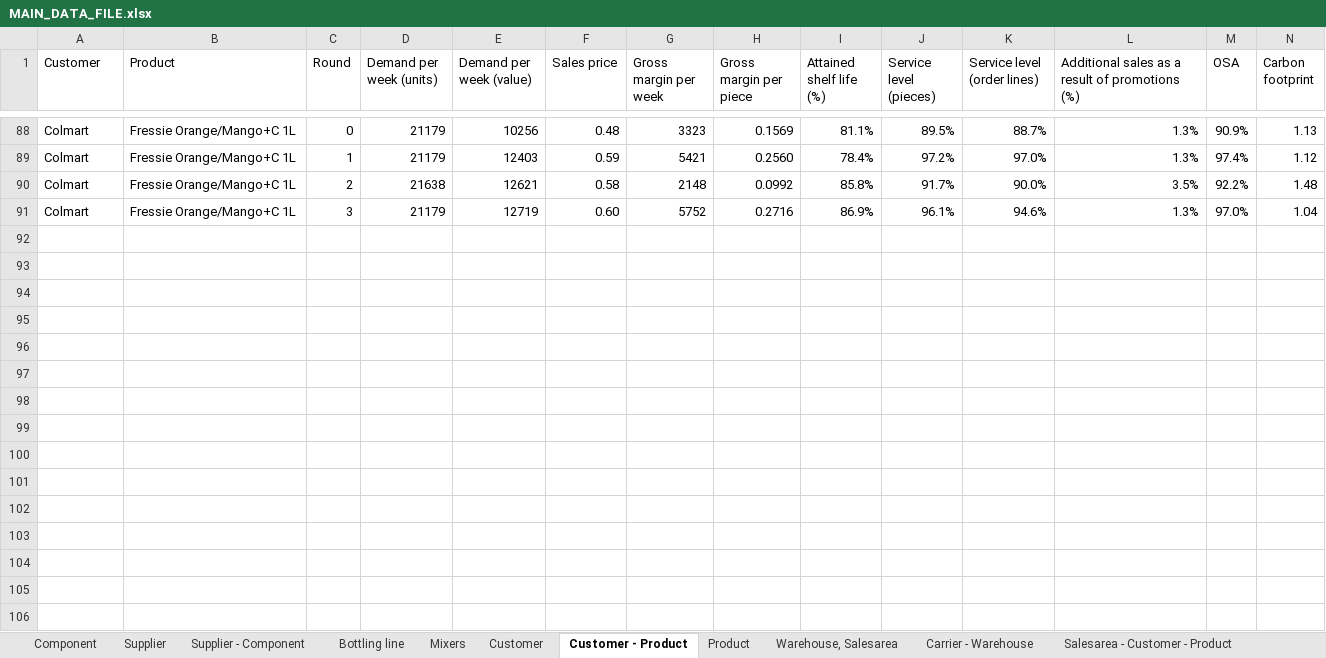
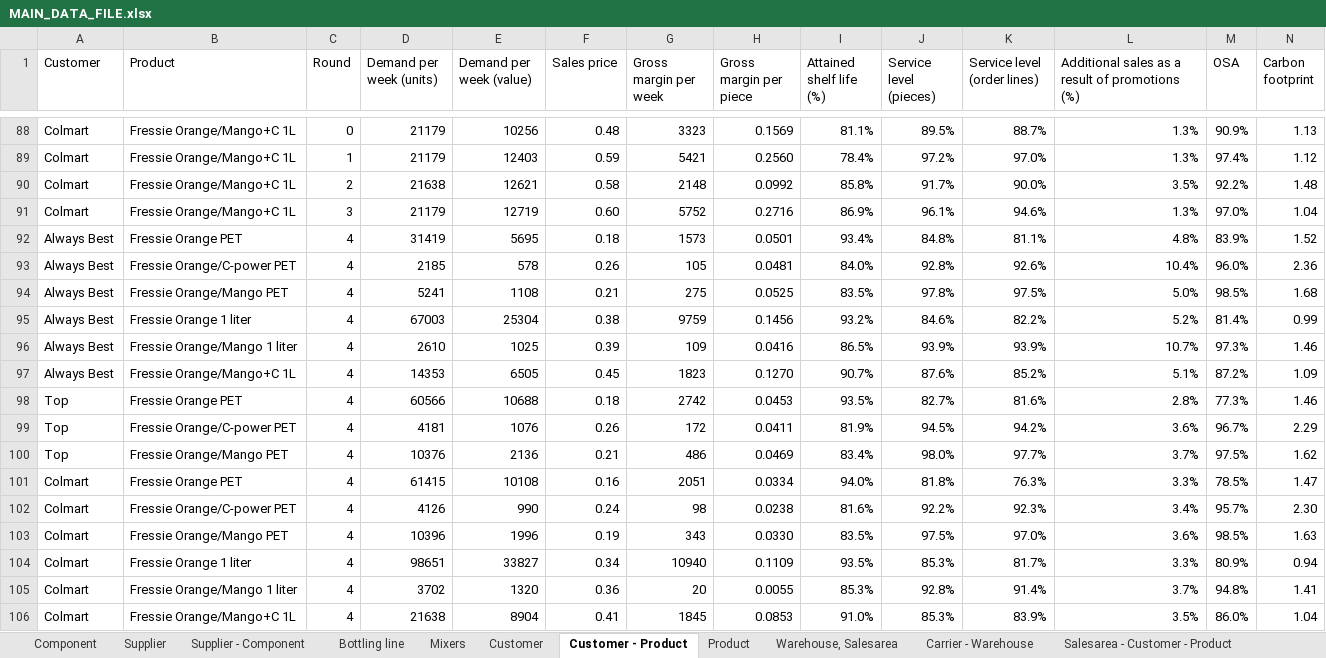
Before and after one commit to M-6NA/PEI_LD4, an Excel workbook: Data/MAIN_DATA_FILE.xlsx, sheet Customer - Product, drawn as a sheet; only a part is shown, gaps mark what is left out; values as stored, in another font and other column widths than the file's, no borders; rows hold the shown columns only; the diff names each change by its address in the sheet, - before the commit and + after, or states it on an @@ line.

```diff
--- a/Data/MAIN_DATA_FILE.xlsx (sheet Customer - Product)
+++ b/Data/MAIN_DATA_FILE.xlsx (sheet Customer - Product)
+row 92: Always Best | Fressie Orange PET | 4 | 31419 | 5695 | 0.18 | 1573 | 0.0501 | 93.4% | 84.8% | 81.1% | 4.8% | 83.9% | 1.52
+row 93: Always Best | Fressie Orange/C-power PET | 4 | 2185 | 578 | 0.26 | 105 | 0.0481 | 84.0% | 92.8% | 92.6% | 10.4% | 96.0% | 2.36
+row 94: Always Best | Fressie Orange/Mango PET | 4 | 5241 | 1108 | 0.21 | 275 | 0.0525 | 83.5% | 97.8% | 97.5% | 5.0% | 98.5% | 1.68
+row 95: Always Best | Fressie Orange 1 liter | 4 | 67003 | 25304 | 0.38 | 9759 | 0.1456 | 93.2% | 84.6% | 82.2% | 5.2% | 81.4% | 0.99
+row 96: Always Best | Fressie Orange/Mango 1 liter | 4 | 2610 | 1025 | 0.39 | 109 | 0.0416 | 86.5% | 93.9% | 93.9% | 10.7% | 97.3% | 1.46
+row 97: Always Best | Fressie Orange/Mango+C 1L | 4 | 14353 | 6505 | 0.45 | 1823 | 0.1270 | 90.7% | 87.6% | 85.2% | 5.1% | 87.2% | 1.09
+row 98: Top | Fressie Orange PET | 4 | 60566 | 10688 | 0.18 | 2742 | 0.0453 | 93.5% | 82.7% | 81.6% | 2.8% | 77.3% | 1.46
+row 99: Top | Fressie Orange/C-power PET | 4 | 4181 | 1076 | 0.26 | 172 | 0.0411 | 81.9% | 94.5% | 94.2% | 3.6% | 96.7% | 2.29
+row 100: Top | Fressie Orange/Mango PET | 4 | 10376 | 2136 | 0.21 | 486 | 0.0469 | 83.4% | 98.0% | 97.7% | 3.7% | 97.5% | 1.62
+row 101: Colmart | Fressie Orange PET | 4 | 61415 | 10108 | 0.16 | 2051 | 0.0334 | 94.0% | 81.8% | 76.3% | 3.3% | 78.5% | 1.47
+row 102: Colmart | Fressie Orange/C-power PET | 4 | 4126 | 990 | 0.24 | 98 | 0.0238 | 81.6% | 92.2% | 92.3% | 3.4% | 95.7% | 2.30
+row 103: Colmart | Fressie Orange/Mango PET | 4 | 10396 | 1996 | 0.19 | 343 | 0.0330 | 83.5% | 97.5% | 97.0% | 3.6% | 98.5% | 1.63
+row 104: Colmart | Fressie Orange 1 liter | 4 | 98651 | 33827 | 0.34 | 10940 | 0.1109 | 93.5% | 85.3% | 81.7% | 3.3% | 80.9% | 0.94
+row 105: Colmart | Fressie Orange/Mango 1 liter | 4 | 3702 | 1320 | 0.36 | 20 | 0.0055 | 85.3% | 92.8% | 91.4% | 3.7% | 94.8% | 1.41
+row 106: Colmart | Fressie Orange/Mango+C 1L | 4 | 21638 | 8904 | 0.41 | 1845 | 0.0853 | 91.0% | 85.3% | 83.9% | 3.5% | 86.0% | 1.04
```
Also changed, not shown: sheet Salesarea - Customer - Product, sheet Product - Warehouse, sheet Product, sheet Component, sheet Supplier - Component, sheet Supplier, 5 more sheets, Data/FinanceReport.xlsx, Data/Suppliers.xlsx, 5 other files.
